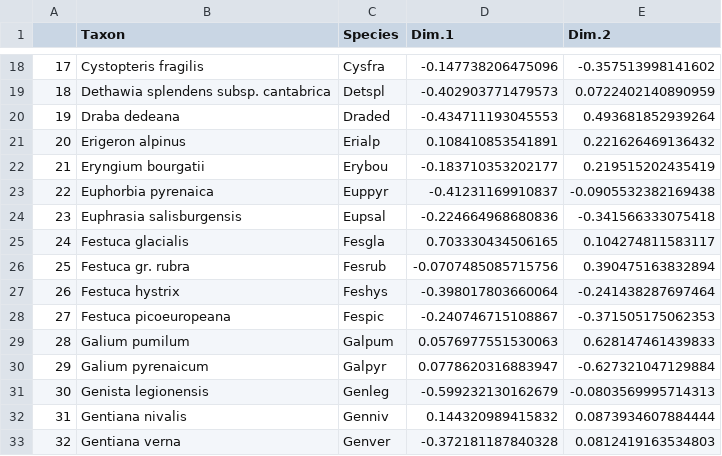
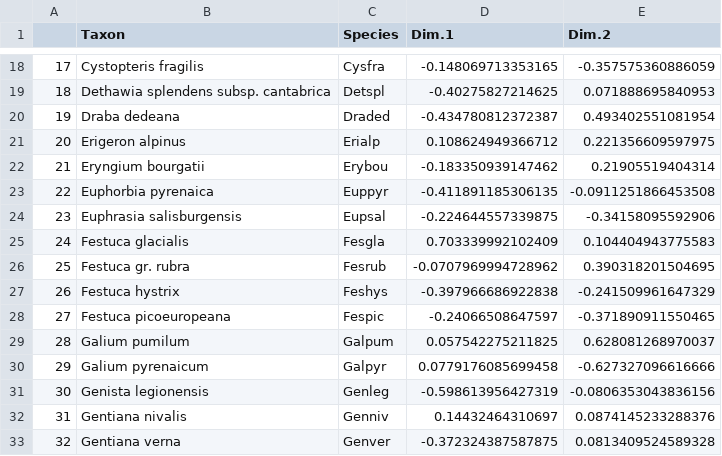
Before and after one commit to efernandezpascual/picos, a CSV file: results/tables/nmds_cl.csv, drawn as a sheet; only a part is shown, gaps mark what is left out; the diff covers the shown part only.

```diff
--- a/results/tables/nmds_cl.csv
+++ b/results/tables/nmds_cl.csv
@@ -18,16 +18,16 @@
-"17","Cystopteris fragilis","Cysfra",-0.147738206475096,-0.357513998141602
-"18","Dethawia splendens subsp. cantabrica","Detspl",-0.402903771479573,0.0722402140890959
-"19","Draba dedeana","Draded",-0.434711193045553,0.493681852939264
-"20","Erigeron alpinus","Erialp",0.108410853541891,0.221626469136432
-"21","Eryngium bourgatii","Erybou",-0.183710353202177,0.219515202435419
-"22","Euphorbia pyrenaica","Euppyr",-0.41231169910837,-0.0905532382169438
-"23","Euphrasia salisburgensis","Eupsal",-0.224664968680836,-0.341566333075418
-"24","Festuca glacialis","Fesgla",0.703330434506165,0.104274811583117
-"25","Festuca gr. rubra","Fesrub",-0.0707485085715756,0.390475163832894
-"26","Festuca hystrix","Feshys",-0.398017803660064,-0.241438287697464
-"27","Festuca picoeuropeana","Fespic",-0.240746715108867,-0.371505175062353
-"28","Galium pumilum","Galpum",0.0576977551530063,0.628147461439833
-"29","Galium pyrenaicum","Galpyr",0.0778620316883947,-0.627321047129884
-"30","Genista legionensis","Genleg",-0.599232130162679,-0.0803569995714313
-"31","Gentiana nivalis","Genniv",0.144320989415832,0.0873934607884444
-"32","Gentiana verna","Genver",-0.372181187840328,0.0812419163534803
+"17","Cystopteris fragilis","Cysfra",-0.148069713353165,-0.357575360886059
+"18","Dethawia splendens subsp. cantabrica","Detspl",-0.40275827214625,0.071888695840953
+"19","Draba dedeana","Draded",-0.434780812372387,0.493402551081954
+"20","Erigeron alpinus","Erialp",0.108624949366712,0.221356609597975
+"21","Eryngium bourgatii","Erybou",-0.183350939147462,0.21905519404314
+"22","Euphorbia pyrenaica","Euppyr",-0.411891185306135,-0.0911251866453508
+"23","Euphrasia salisburgensis","Eupsal",-0.224644557339875,-0.34158095592906
+"24","Festuca glacialis","Fesgla",0.703339992102409,0.104404943775583
+"25","Festuca gr. rubra","Fesrub",-0.0707969994728962,0.390318201504695
+"26","Festuca hystrix","Feshys",-0.397966686922838,-0.241509961647329
+"27","Festuca picoeuropeana","Fespic",-0.24066508647597,-0.371890911550465
+"28","Galium pumilum","Galpum",0.057542275211825,0.628081268970037
+"29","Galium pyrenaicum","Galpyr",0.0779176085699458,-0.627327096616666
+"30","Genista legionensis","Genleg",-0.598613956427319,-0.0806353043836156
+"31","Gentiana nivalis","Genniv",0.14432464310697,0.0874145233288376
+"32","Gentiana verna","Genver",-0.372324387587875,0.0813409524589328
```
Also changed, not shown: 122 edited cells elsewhere in this file, 11 other files.
